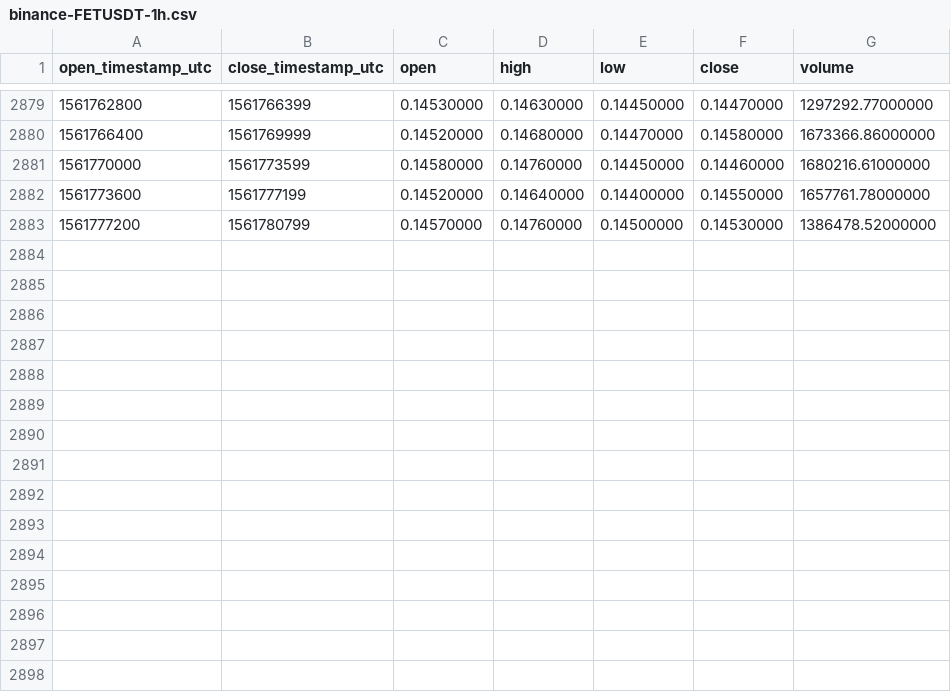
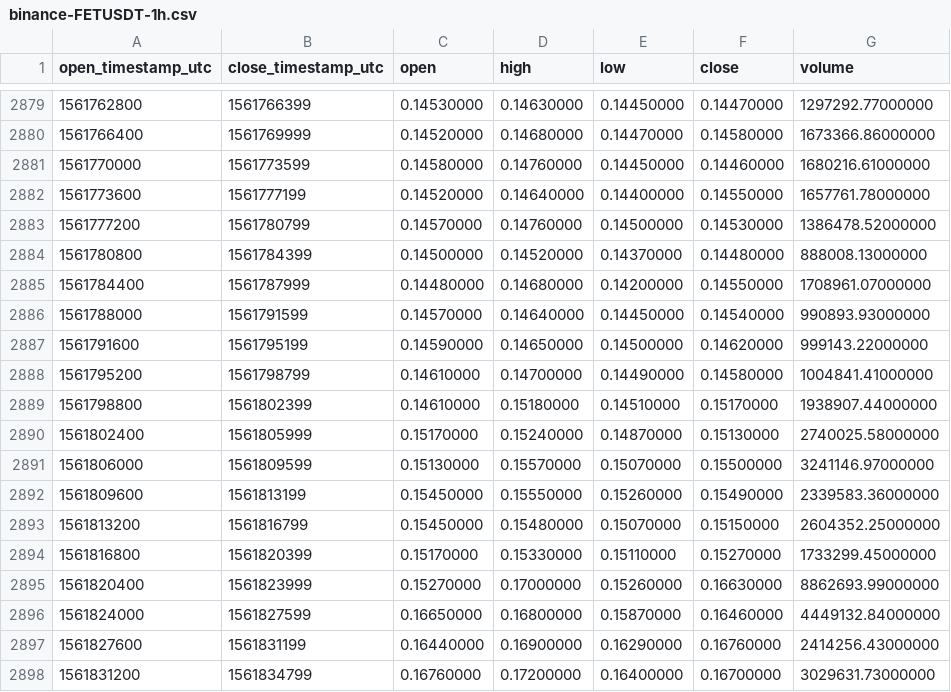
Before and after one commit to cryptobigbro/binance-FETUSDT, a CSV file: binance-FETUSDT-1h.csv, drawn as a sheet; only a part is shown, gaps mark what is left out; the diff names each change by its address in the sheet, - before the commit and + after, or states it on an @@ line.

Commit message:
Update OHLCV data.

```diff
--- a/binance-FETUSDT-1h.csv
+++ b/binance-FETUSDT-1h.csv
+row 2884: 1561780800 | 1561784399 | 0.14500000 | 0.14520000 | 0.14370000 | 0.14480000 | 888008.13000000
+row 2885: 1561784400 | 1561787999 | 0.14480000 | 0.14680000 | 0.14200000 | 0.14550000 | 1708961.07000000
+row 2886: 1561788000 | 1561791599 | 0.14570000 | 0.14640000 | 0.14450000 | 0.14540000 | 990893.93000000
+row 2887: 1561791600 | 1561795199 | 0.14590000 | 0.14650000 | 0.14500000 | 0.14620000 | 999143.22000000
+row 2888: 1561795200 | 1561798799 | 0.14610000 | 0.14700000 | 0.14490000 | 0.14580000 | 1004841.41000000
+row 2889: 1561798800 | 1561802399 | 0.14610000 | 0.15180000 | 0.14510000 | 0.15170000 | 1938907.44000000
+row 2890: 1561802400 | 1561805999 | 0.15170000 | 0.15240000 | 0.14870000 | 0.15130000 | 2740025.58000000
+row 2891: 1561806000 | 1561809599 | 0.15130000 | 0.15570000 | 0.15070000 | 0.15500000 | 3241146.97000000
+row 2892: 1561809600 | 1561813199 | 0.15450000 | 0.15550000 | 0.15260000 | 0.15490000 | 2339583.36000000
+row 2893: 1561813200 | 1561816799 | 0.15450000 | 0.15480000 | 0.15070000 | 0.15150000 | 2604352.25000000
+row 2894: 1561816800 | 1561820399 | 0.15170000 | 0.15330000 | 0.15110000 | 0.15270000 | 1733299.45000000
+row 2895: 1561820400 | 1561823999 | 0.15270000 | 0.17000000 | 0.15260000 | 0.16630000 | 8862693.99000000
+row 2896: 1561824000 | 1561827599 | 0.16650000 | 0.16800000 | 0.15870000 | 0.16460000 | 4449132.84000000
+row 2897: 1561827600 | 1561831199 | 0.16440000 | 0.16900000 | 0.16290000 | 0.16760000 | 2414256.43000000
+row 2898: 1561831200 | 1561834799 | 0.16760000 | 0.17200000 | 0.16400000 | 0.16700000 | 3029631.73000000
```
